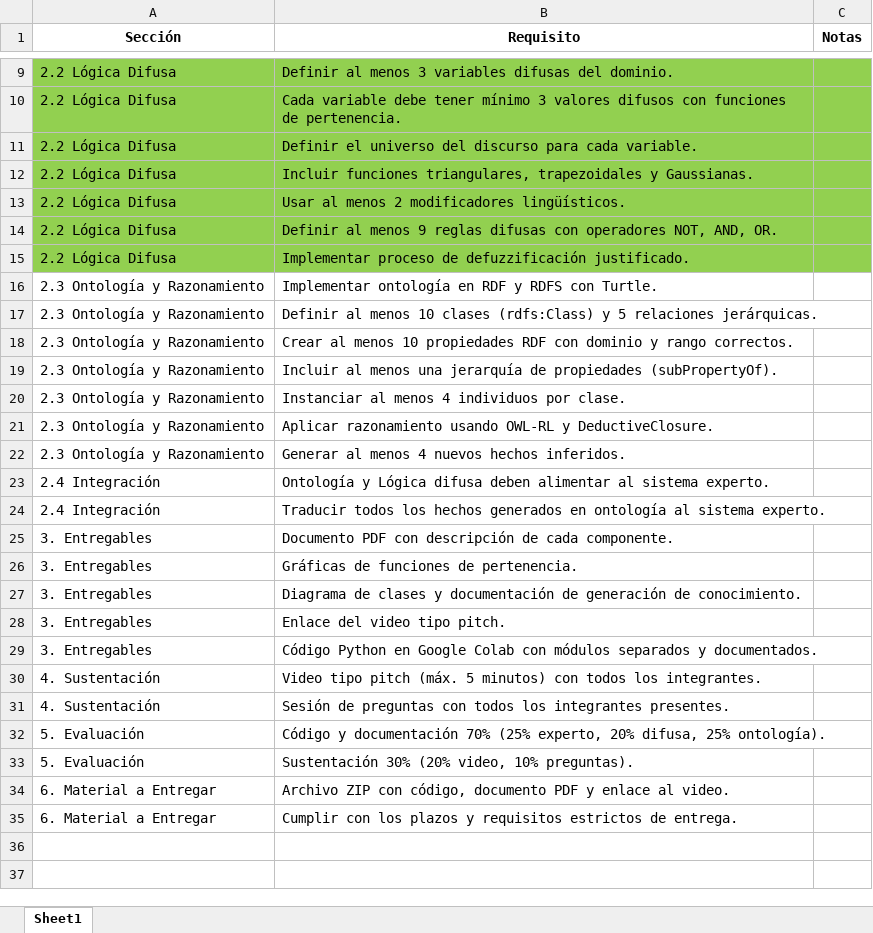
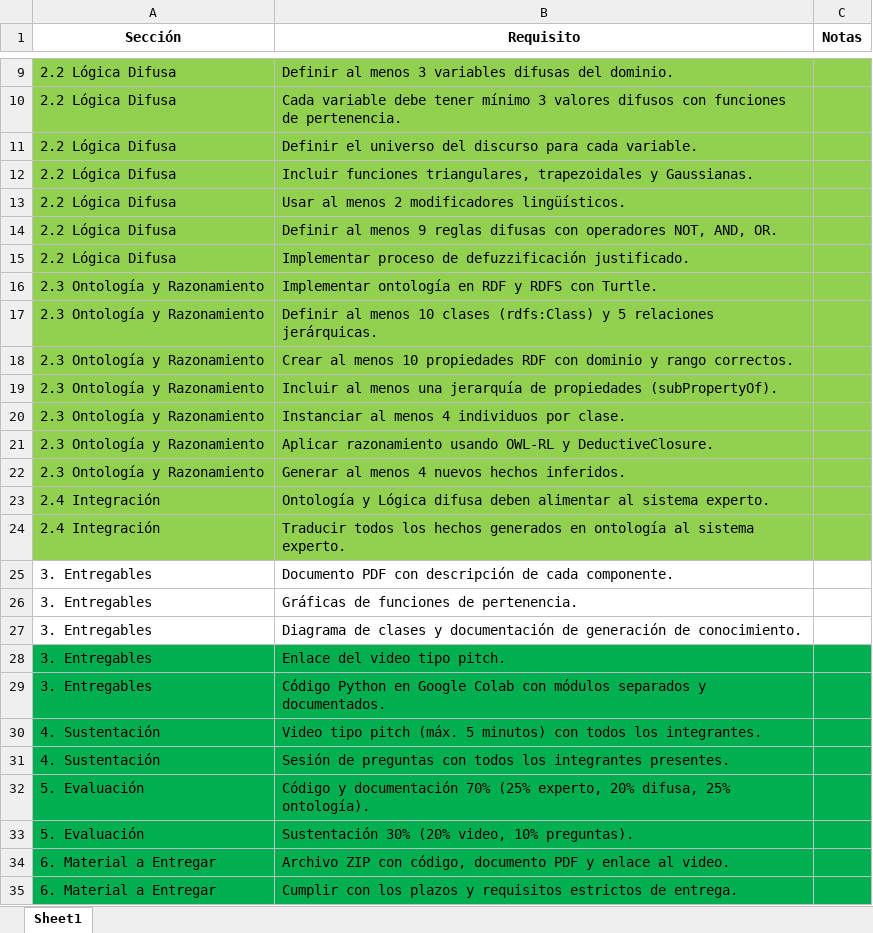
Before and after one commit to Zuleto1231/practica_1_intro_IA, an Excel workbook: requisitos_practica1.xlsx, sheet Sheet1, drawn as a sheet; only a part is shown, gaps mark what is left out; values as stored, in another font and other column widths than the file's, no borders; table styles not drawn; the diff names each change by its address in the sheet, - before the commit and + after, or states it on an @@ line.

```diff
--- a/requisitos_practica1.xlsx (sheet Sheet1)
+++ b/requisitos_practica1.xlsx (sheet Sheet1)
-A16:C24 fill: none
+A16:C24 fill: #92D050
-A28:C35 fill: none
+A28:C35 fill: #00B050
```
Also changed, not shown: 2 other files.
